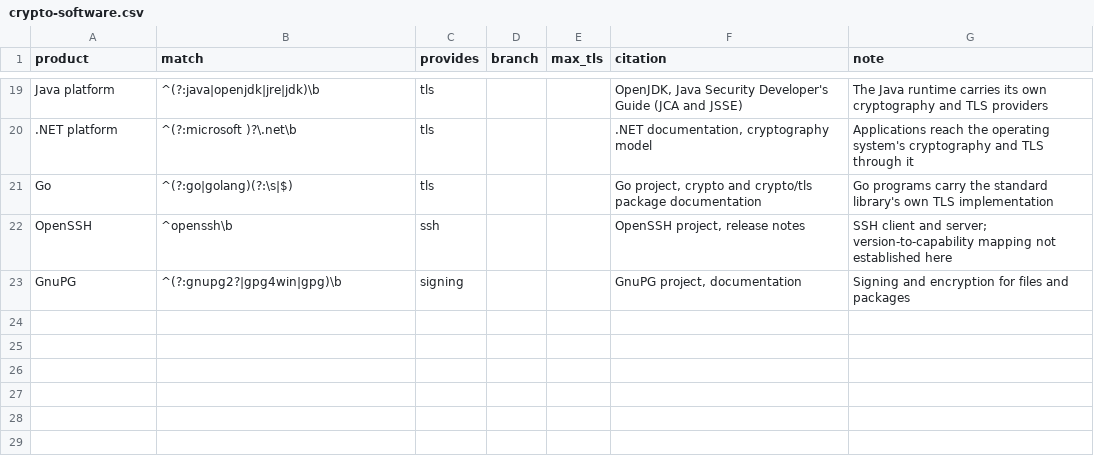
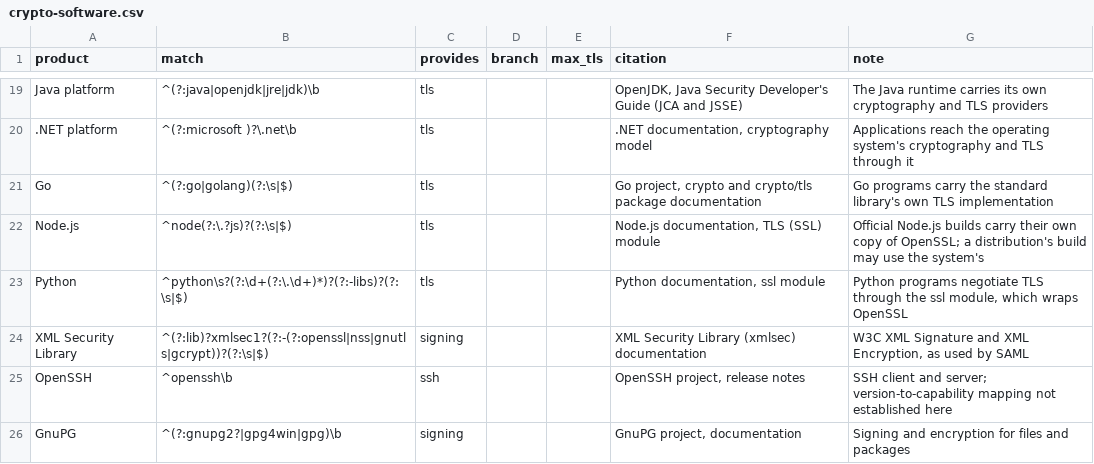
Before and after one commit to mike548141/takestock, a CSV file: src/takestock/data/crypto-software.csv, drawn as a sheet; only a part is shown, gaps mark what is left out.

```diff
--- a/src/takestock/data/crypto-software.csv
+++ b/src/takestock/data/crypto-software.csv
@@ -21,2 +21,5 @@ Java platform,^(?:java|openjdk|jre|jdk)\b,tls,,,"OpenJDK, Java Security Develope
 Go,^(?:go|golang)(?:\s|$),tls,,,"Go project, crypto and crypto/tls package documentation",Go programs carry the standard library's own TLS implementation
+Node.js,^node(?:\.?js)?(?:\s|$),tls,,,"Node.js documentation, TLS (SSL) module","Official Node.js builds carry their own copy of OpenSSL; a distribution's build may use the system's"
+Python,^python\s?(?:\d+(?:\.\d+)*)?(?:-libs)?(?:\s|$),tls,,,"Python documentation, ssl module","Python programs negotiate TLS through the ssl module, which wraps OpenSSL"
+XML Security Library,^(?:lib)?xmlsec1?(?:-(?:openssl|nss|gnutls|gcrypt))?(?:\s|$),signing,,,XML Security Library (xmlsec) documentation,"W3C XML Signature and XML Encryption, as used by SAML"
 OpenSSH,^openssh\b,ssh,,,"OpenSSH project, release notes",SSH client and server; version-to-capability mapping not established here
```
Also changed, not shown: 1 other file.
